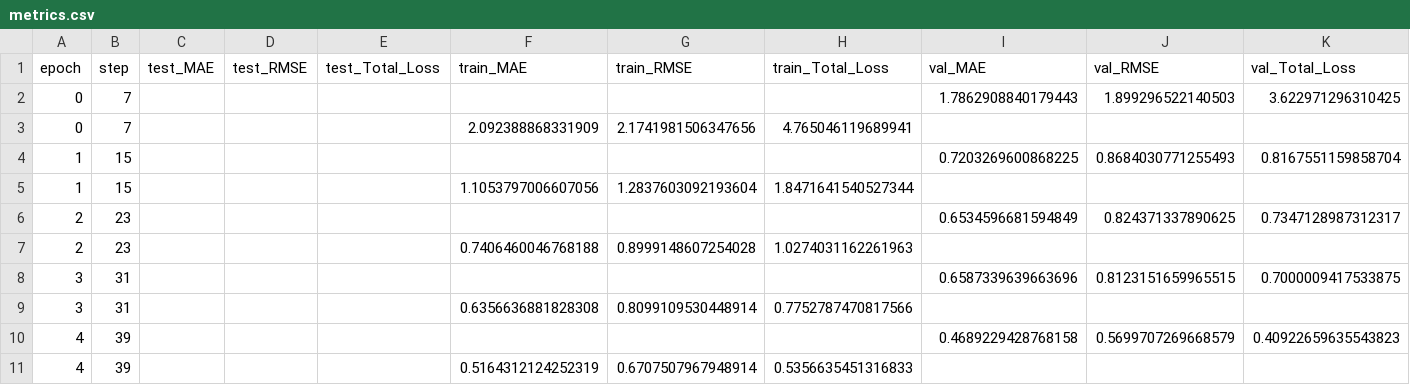
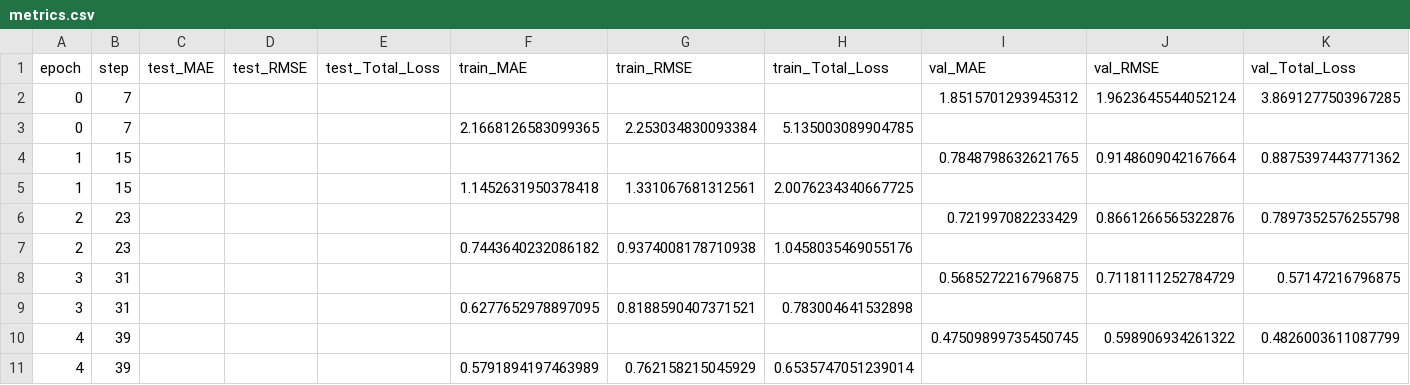
Before and after one commit to Long-Brian-Yang/MatGL, a CSV file: logs/base_training/lightning_logs/version_1/metrics.csv, drawn as a sheet; only a part is shown; the diff covers the shown part only.

```diff
--- a/logs/base_training/lightning_logs/version_1/metrics.csv
+++ b/logs/base_training/lightning_logs/version_1/metrics.csv
@@ -1,11 +1,11 @@
 epoch,step,test_MAE,test_RMSE,test_Total_Loss,train_MAE,train_RMSE,train_Total_Loss,val_MAE,val_RMSE,val_Total_Loss
-0,7,,,,,,,1.7862908840179443,1.899296522140503,3.622971296310425
-0,7,,,,2.092388868331909,2.1741981506347656,4.765046119689941,,,
-1,15,,,,,,,0.7203269600868225,0.8684030771255493,0.8167551159858704
-1,15,,,,1.1053797006607056,1.2837603092193604,1.8471641540527344,,,
-2,23,,,,,,,0.6534596681594849,0.824371337890625,0.7347128987312317
-2,23,,,,0.7406460046768188,0.8999148607254028,1.0274031162261963,,,
-3,31,,,,,,,0.6587339639663696,0.8123151659965515,0.7000009417533875
-3,31,,,,0.6356636881828308,0.8099109530448914,0.7752787470817566,,,
-4,39,,,,,,,0.4689229428768158,0.5699707269668579,0.40922659635543823
-4,39,,,,0.5164312124252319,0.6707507967948914,0.5356635451316833,,,
+0,7,,,,,,,1.8515701293945312,1.9623645544052124,3.8691277503967285
+0,7,,,,2.1668126583099365,2.253034830093384,5.135003089904785,,,
+1,15,,,,,,,0.7848798632621765,0.9148609042167664,0.8875397443771362
+1,15,,,,1.1452631950378418,1.331067681312561,2.0076234340667725,,,
+2,23,,,,,,,0.721997082233429,0.8661266565322876,0.7897352576255798
+2,23,,,,0.7443640232086182,0.9374008178710938,1.0458035469055176,,,
+3,31,,,,,,,0.5685272216796875,0.7118111252784729,0.57147216796875
+3,31,,,,0.6277652978897095,0.8188590407371521,0.783004641532898,,,
+4,39,,,,,,,0.47509899735450745,0.598906934261322,0.4826003611087799
+4,39,,,,0.5791894197463989,0.762158215045929,0.6535747051239014,,,
```
Also changed, not shown: 93 edited cells elsewhere in this file, logs/base_training/lightning_logs/version_0/metrics.csv, 8 other files.
